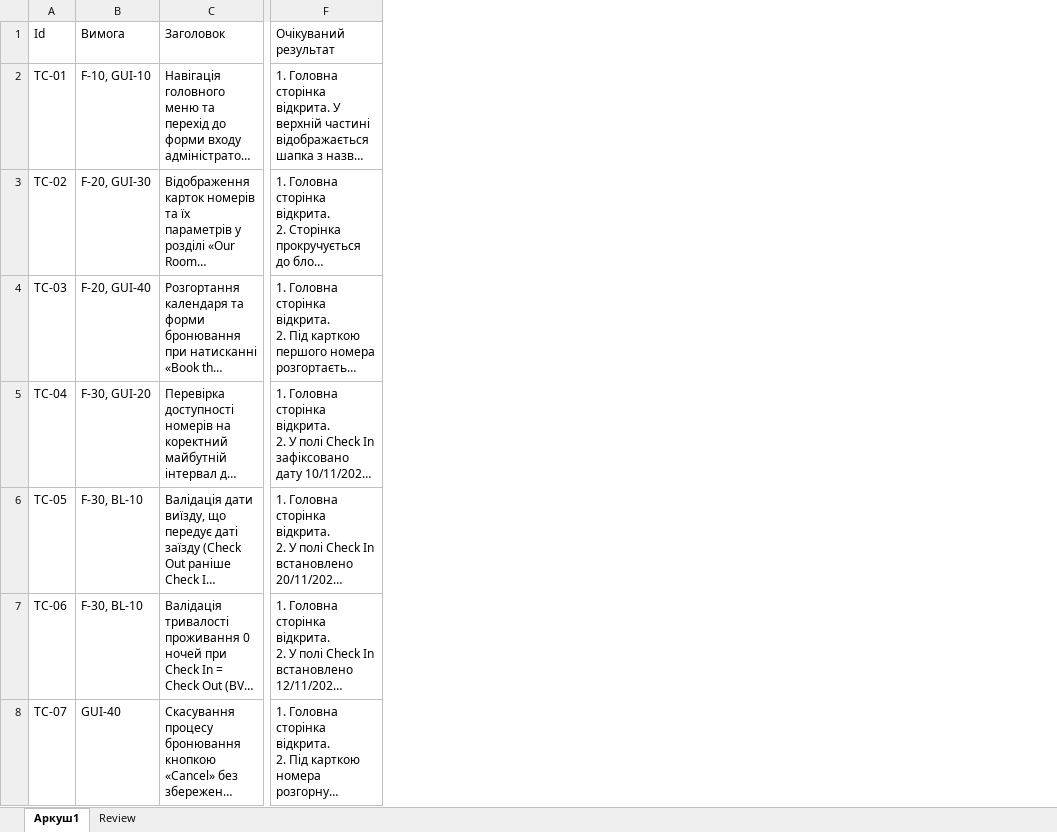
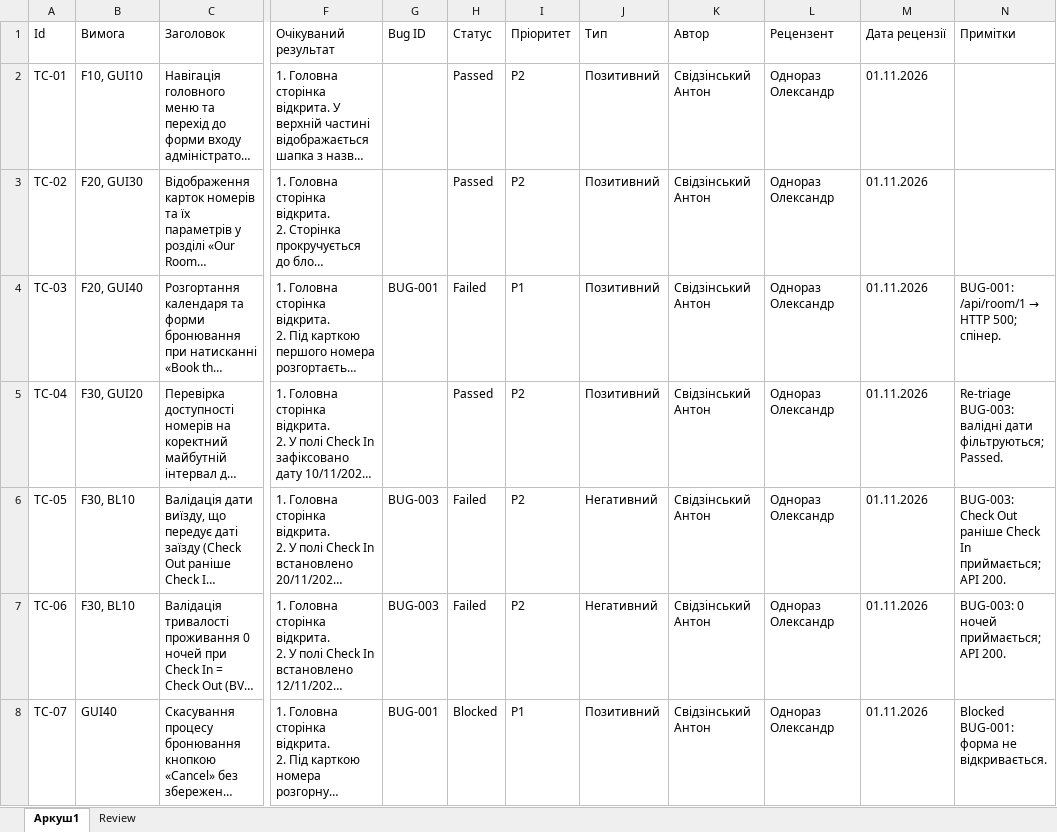
Before and after one commit to tiktakson/tzyaps1, an Excel workbook: docs/sprint3/test-cases.xlsx, sheet Аркуш1, drawn as a sheet; only a part is shown, gaps mark what is left out; long unchanged cells end in …; values as stored, in another font and other column widths than the file's, no borders; charts and pictures and table styles not drawn; the diff covers the shown part only; the diff names each change by its address in the sheet, - before the commit and + after, or states it on an @@ line.

Commit message:
docs(sprint3): align test artifacts with defect triage
Synchronize 28 test cases, execution log, matrix, summary report, and 8 bug reports with the final triage decisions. Normalize requirement IDs, severity/priority labels, TC-to-bug links, and evidence notes; add the triage record and update environment zone distribution.

```diff
--- a/docs/sprint3/test-cases.xlsx (sheet Аркуш1)
+++ b/docs/sprint3/test-cases.xlsx (sheet Аркуш1)
+column G (Bug ID), rows 4-8: BUG-001 |  | BUG-003 | BUG-003 | BUG-001
+column H (Статус), rows 2-8: Passed | Passed | Failed | Passed | Failed | Failed | Blocked
+column I (Пріоритет), rows 2-8: P2 | P2 | P1 | P2 | P2 | P2 | P1
+column J (Тип), rows 2-8: Позитивний | Позитивний | Позитивний | Позитивний | Негативний | Негативний | Позитивний
+column K (Автор), rows 2-8: all Свідзінський Антон
+column L (Рецензент), rows 2-8: all Однораз Олександр
+column M (Дата рецензії), rows 2-8: all 01.11.2026
+column N (Примітки), rows 4-8: BUG-001: /api/room/1 → HTTP 500; спінер. | Re-triage BUG-003: валідні дати фільтруються; Passed. | BUG-003: Check Out раніше Check In приймається; API 200. | BUG-003: 0 ночей приймається; API 200. | Blocked BUG-001: форма не відкривається.
-B2 (Вимога): F-10, GUI-10
+B2 (Вимога): F10, GUI10
-B3 (Вимога): F-20, GUI-30
+B3 (Вимога): F20, GUI30
-B4 (Вимога): F-20, GUI-40
+B4 (Вимога): F20, GUI40
-B5 (Вимога): F-30, GUI-20
+B5 (Вимога): F30, GUI20
-B6:B7 (Вимога): F-30, BL-10
+B6:B7 (Вимога): F30, BL10
-B8 (Вимога): GUI-40
+B8 (Вимога): GUI40
```
Also changed, not shown: 28 edited cells elsewhere in this sheet, sheet Review, charts or pictures, docs/sprint3/bug-reports(1).xlsx, docs/sprint3/execution-log.xlsx, 6 other files.
